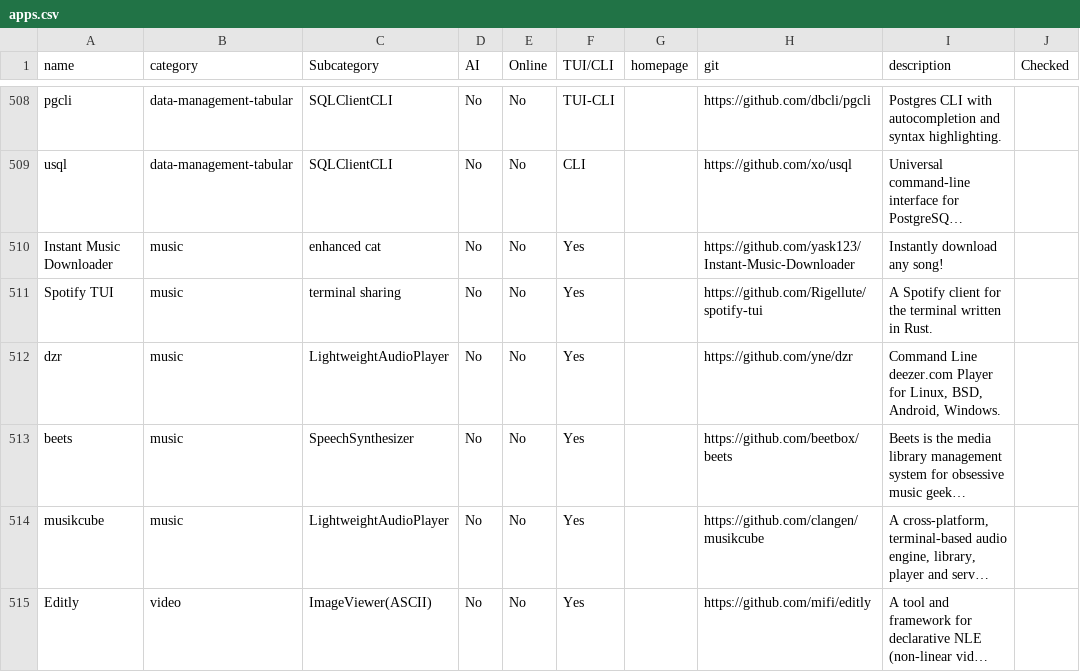
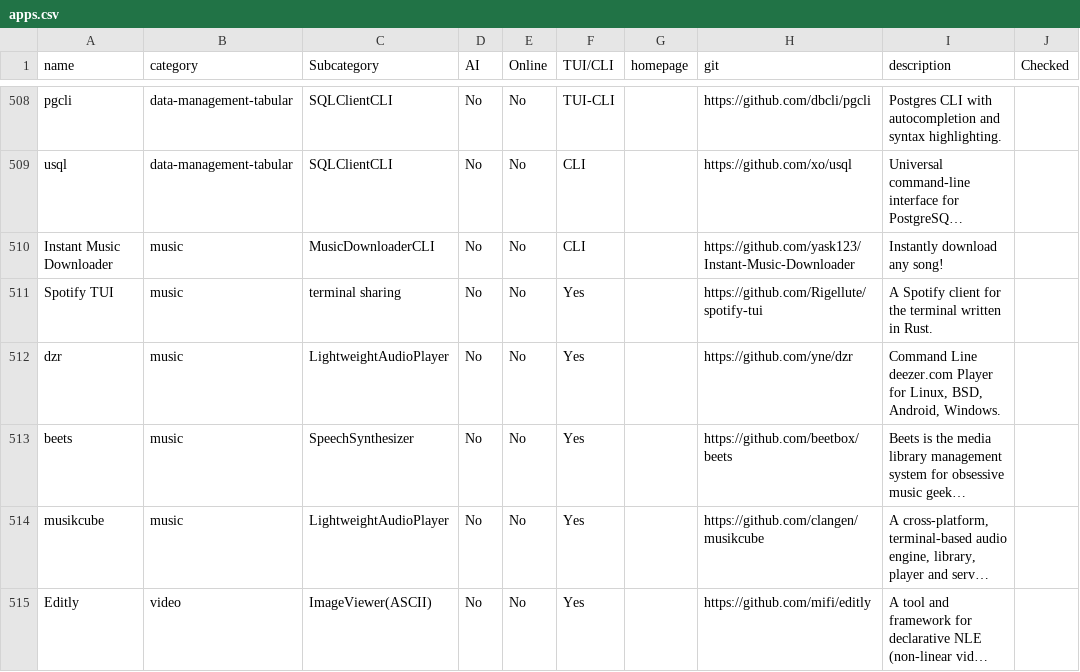
Before and after one commit to yaaseminyavuz/awesome-cli-apps-in-a-csv, a CSV file: apps.csv, drawn as a sheet; only a part is shown, gaps mark what is left out; long unchanged cells end in …; the diff names each change by its address in the sheet, - before the commit and + after, or states it on an @@ line.

Commit message:
Auto-update: updated AI, Online, TUI/CLI, Subcategory for 'Instant Music Downloader'

```diff
--- a/apps.csv
+++ b/apps.csv
-C510 (Subcategory): enhanced cat
+C510 (Subcategory): MusicDownloaderCLI
-F510 (TUI/CLI): Yes
+F510 (TUI/CLI): CLI
```
